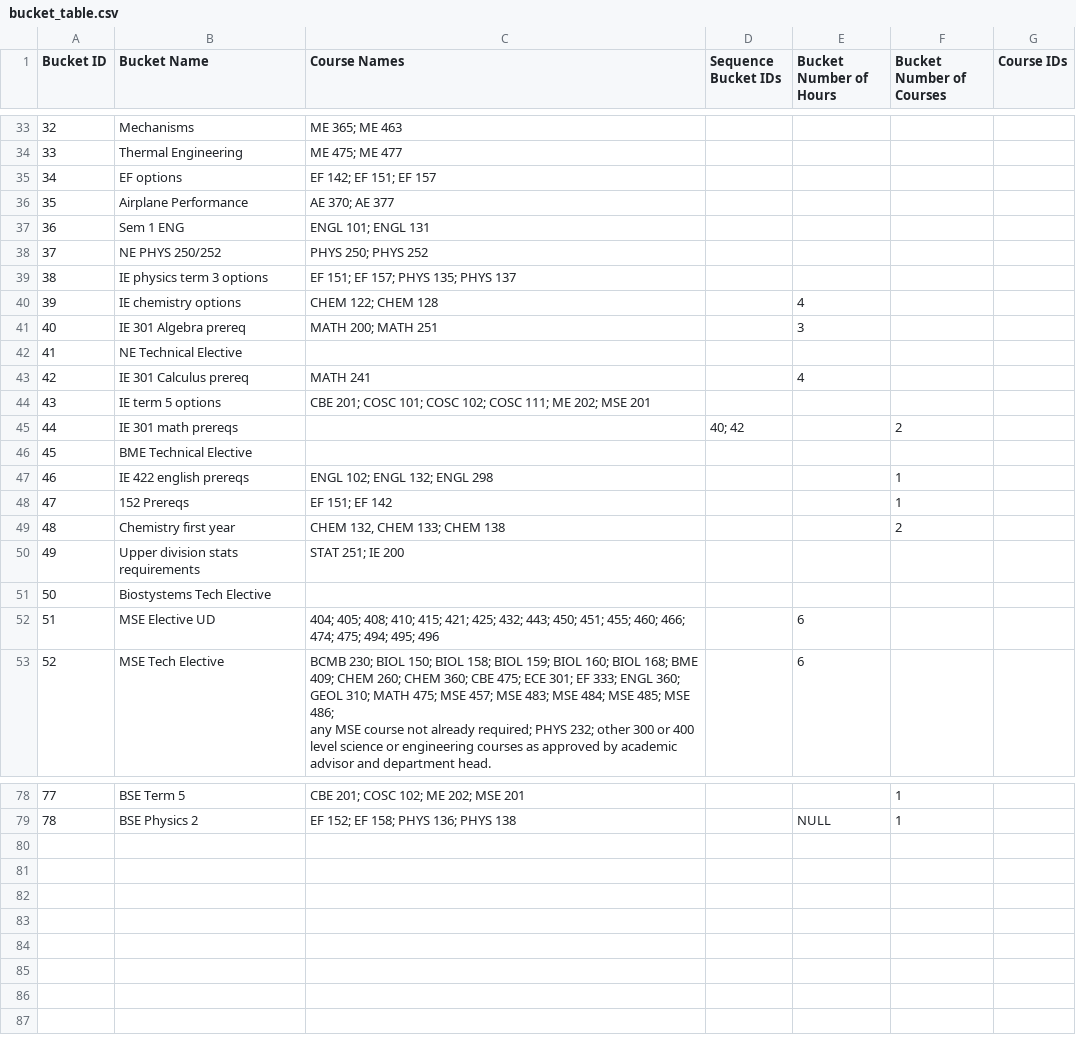
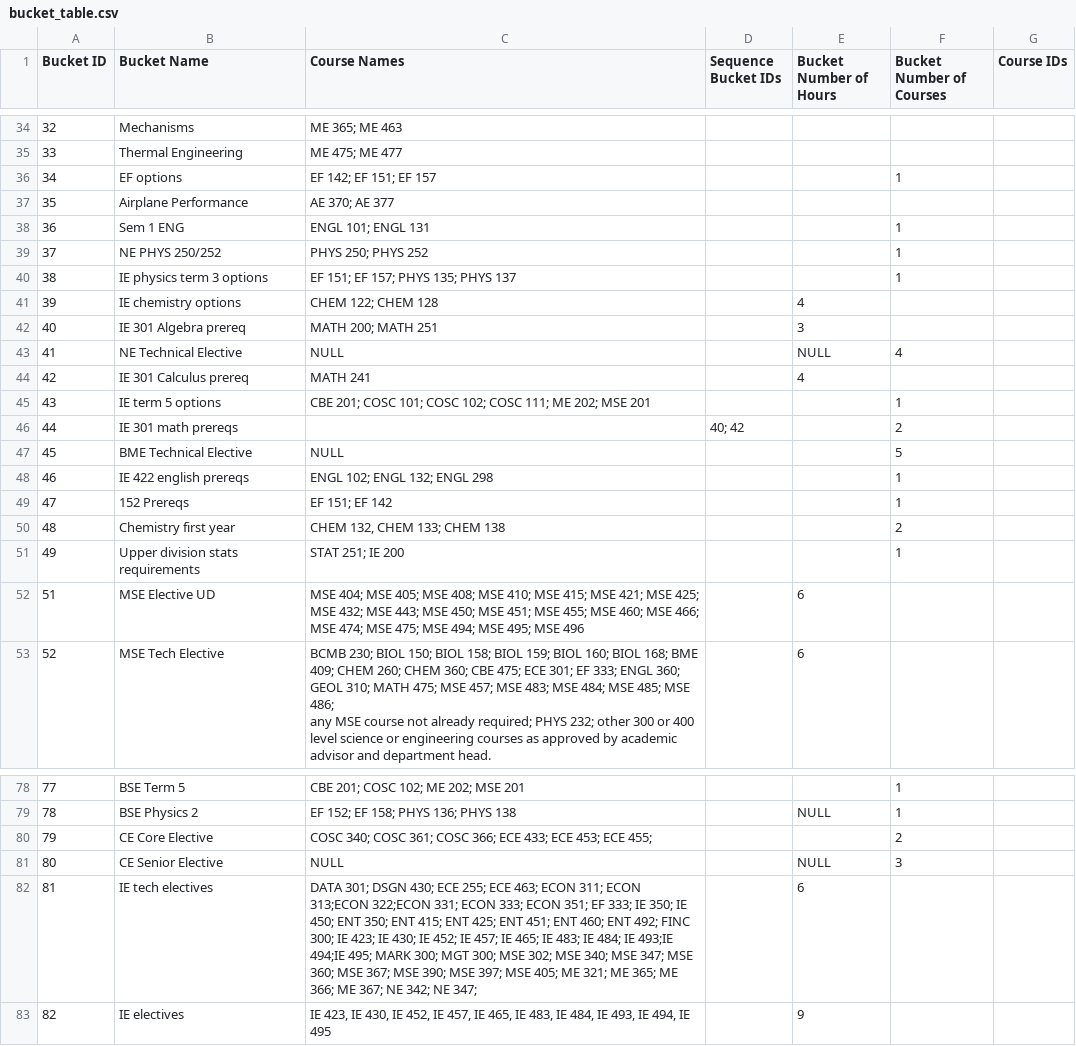
Before and after one commit to ryandperry/Alternate-Career-Planner, a CSV file: data_collection/bucket_table.csv, drawn as a sheet; only a part is shown, gaps mark what is left out; the diff covers the shown part only.

```diff
--- a/data_collection/bucket_table.csv
+++ b/data_collection/bucket_table.csv
@@ -34,14 +35,14 @@ Bucket ID,Bucket Name,Course Names,Sequence Bucket IDs,Bucket Number of Hours,Bu
 33,Thermal Engineering,ME 475; ME 477,,,,
-34,EF options,EF 142; EF 151; EF 157,,,,
+34,EF options,EF 142; EF 151; EF 157,,,1,
 35,Airplane Performance,AE 370; AE 377,,,,
-36,Sem 1 ENG,ENGL 101; ENGL 131,,,,
-37,NE PHYS 250/252,PHYS 250; PHYS 252,,,,
-38,IE physics term 3 options,EF 151; EF 157; PHYS 135; PHYS 137,,,,
+36,Sem 1 ENG,ENGL 101; ENGL 131,,,1,
+37,NE PHYS 250/252,PHYS 250; PHYS 252,,,1,
+38,IE physics term 3 options,EF 151; EF 157; PHYS 135; PHYS 137,,,1,
 39,IE chemistry options,CHEM 122; CHEM 128,,4,,
 40,IE 301 Algebra prereq,MATH 200; MATH 251,,3,,
-41,NE Technical Elective,,,,,
+41,NE Technical Elective,NULL,,NULL,4,
 42,IE 301 Calculus prereq,MATH 241,,4,,
-43,IE term 5 options,CBE 201; COSC 101; COSC 102; COSC 111; ME 202; MSE 201,,,,
+43,IE term 5 options,CBE 201; COSC 101; COSC 102; COSC 111; ME 202; MSE 201,,,1,
 44,IE 301 math prereqs,,40; 42,,2,
-45,BME Technical Elective,,,,,
+45,BME Technical Elective,NULL,,,5,
 46,IE 422 english prereqs,ENGL 102; ENGL 132; ENGL 298,,,1,
@@ -49,5 +50,4 @@ Bucket ID,Bucket Name,Course Names,Sequence Bucket IDs,Bucket Number of Hours,Bu
 48,Chemistry first year,"CHEM 132, CHEM 133; CHEM 138",,,2,
-49,Upper division stats requirements,STAT 251; IE 200,,,,
-50,Biostystems Tech Elective ,,,,,
-51,MSE Elective UD, 404; 405; 408; 410; 415; 421; 425; 432; 443; 450; 451; 455; 460; 466; 474; 475; 494; 495; 496,,6,,
+49,Upper division stats requirements,STAT 251; IE 200,,,1,
+51,MSE Elective UD,MSE 404; MSE 405; MSE 408; MSE 410; MSE 415; MSE 421; MSE 425; MSE 432; MSE 443; MSE 450; MSE 451; MSE 455; MSE 460; MSE 466; MSE 474; MSE 475; MSE 494; MSE 495; MSE 496,,6,,
 52,MSE Tech Elective,"BCMB 230; BIOL 150; BIOL 158; BIOL 159; BIOL 160; BIOL 168; BME 409; CHEM 260; CHEM 360; CBE 475; ECE 301; EF 333; ENGL 360; GEOL 310; MATH 475; MSE 457; MSE 483; MSE 484; MSE 485; MSE 486;
@@ -80 +80,5 @@ any MSE course not already required; PHYS 232; other 300 or 400 level science or
 78,BSE Physics 2,EF 152; EF 158; PHYS 136; PHYS 138,,NULL,1,
+79,CE Core Elective, COSC 340; COSC 361; COSC 366; ECE 433; ECE 453; ECE 455;,,,2,
+80,CE Senior Elective,NULL,,NULL,3,
+81,IE tech electives,DATA 301; DSGN 430; ECE 255; ECE 463; ECON 311; ECON 313;ECON 322;ECON 331; ECON 333; ECON 351; EF 333; IE 350; IE 450; ENT 350; ENT 415; ENT 425; ENT 451; ENT 460; ENT 492; FINC 300; IE 423; IE 430; IE 452; IE 457; IE 465; IE 483; IE 484; IE 493;IE 494;IE 495; MARK 300; MGT 300; MSE 302; MSE 340; MSE 347; MSE 360; MSE 367; MSE 390; MSE 397; MSE 405; ME 321; ME 365; ME 366; ME 367; NE 342; NE 347;,,6,,
+82,IE electives,"IE 423, IE 430, IE 452, IE 457, IE 465, IE 483, IE 484, IE 493, IE 494, IE 495",,9,,
```
Also changed, not shown: 1 added row and 31 edited cells elsewhere in this file, data_collection/prereq_coreq.csv, 2 other files.
